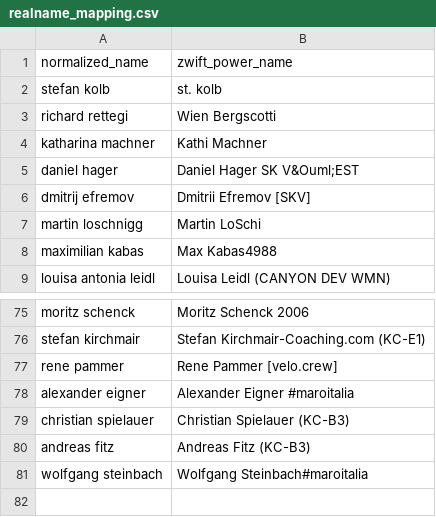
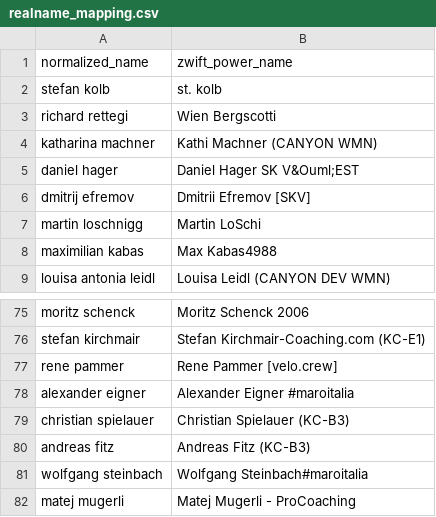
Before and after one commit to ViennaInternationalCyclingClub/vicc.racing, a CSV file: scripts/ecycling-league/realname_mapping.csv, drawn as a sheet; only a part is shown, gaps mark what is left out.

Commit message:
More realnames

```diff
--- a/scripts/ecycling-league/realname_mapping.csv
+++ b/scripts/ecycling-league/realname_mapping.csv
@@ -3,3 +3,3 @@ stefan kolb,st. kolb
 richard rettegi,Wien Bergscotti
-katharina machner,Kathi Machner
+katharina machner,Kathi Machner (CANYON WMN)
 daniel hager,Daniel  Hager SK V&Ouml;EST
@@ -81 +81,2 @@ andreas fitz,Andreas Fitz (KC-B3)
 wolfgang steinbach,Wolfgang Steinbach#maroitalia
+matej mugerli,Matej Mugerli - ProCoaching
```
